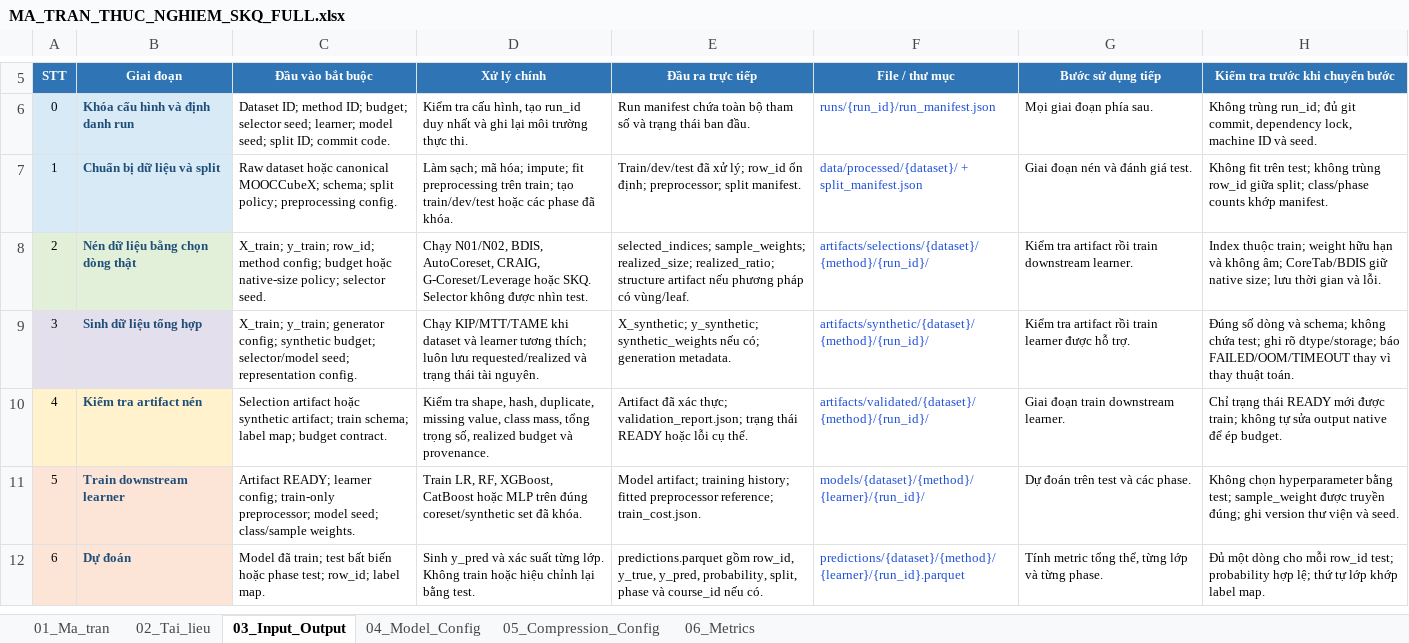
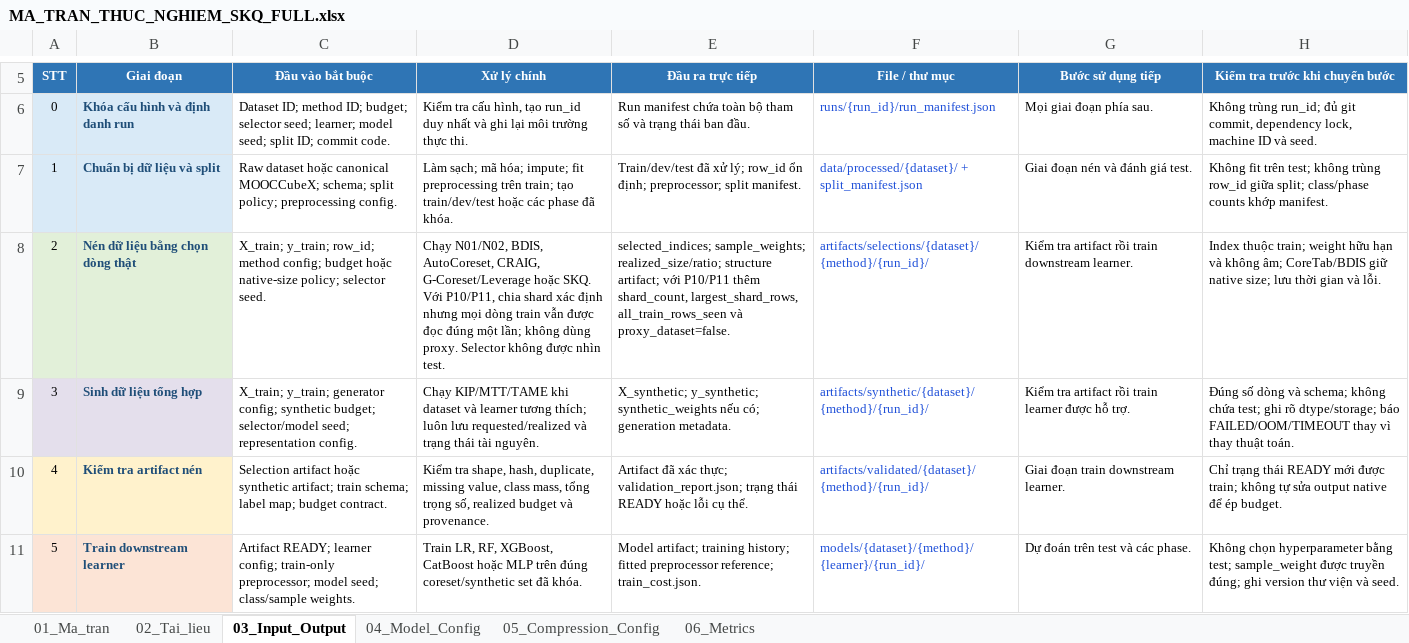
Before and after one commit to UIT23521830/skq-experiment, an Excel workbook: MA_TRAN_THUC_NGHIEM_SKQ_FULL.xlsx, sheet 03_Input_Output, drawn as a sheet; only a part is shown, gaps mark what is left out; the shorter side is filled out with more unchanged rows; values as stored, in another font and other column widths than the file's, no borders; the diff names each change by its address in the sheet, - before the commit and + after, or states it on an @@ line.

Commit message:
Add scalable sharded SKQ variants

```diff
--- a/MA_TRAN_THUC_NGHIEM_SKQ_FULL.xlsx (sheet 03_Input_Output)
+++ b/MA_TRAN_THUC_NGHIEM_SKQ_FULL.xlsx (sheet 03_Input_Output)
-D8 (Xử lý chính): …hoặc SKQ. Selector không…
+D8 (Xử lý chính): …hoặc SKQ. Với P10/P11, chia shard xác định nhưng mọi dòng train vẫn được đọc đúng một lần; không dùng proxy. Selector không…
-E8 (Đầu ra trực tiếp): selected_indices; sample_weights; realized_size; realized_ratio; structure artifact nếu phương pháp có vùng/leaf.
+E8 (Đầu ra trực tiếp): selected_indices; sample_weights; realized_size/ratio; structure artifact; với P10/P11 thêm shard_count, largest_shard_rows, all_train_rows_seen và proxy_dataset=false.
```
Also changed, not shown: sheet 01_Ma_tran, sheet 06_Metrics, sheet 05_Compression_Config, 12 other files.
